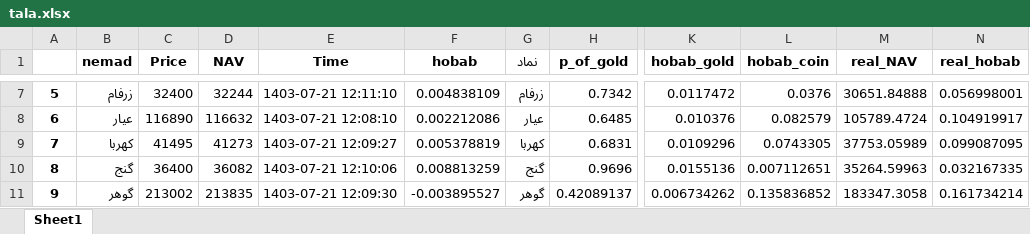
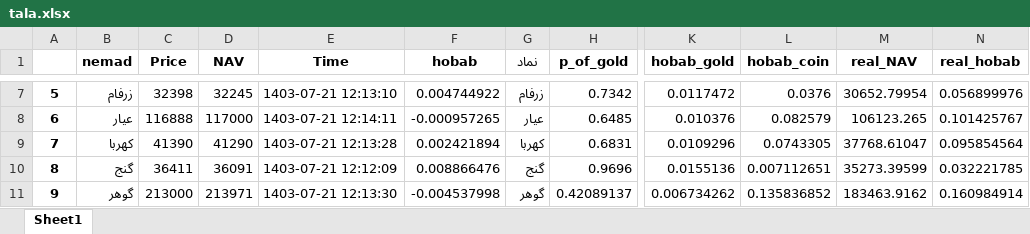
Before and after one commit to taholly/hobab, an Excel workbook: tala.xlsx, sheet Sheet1, drawn as a sheet; only a part is shown, gaps mark what is left out; values as stored, in another font and other column widths than the file's, no borders; the diff covers the shown part only; the diff names each change by its address in the sheet, - before the commit and + after, or states it on an @@ line.

```diff
--- a/tala.xlsx (sheet Sheet1)
+++ b/tala.xlsx (sheet Sheet1)
-C7 (Price): 32400
+C7 (Price): 32398
-D7 (NAV): 32244
+D7 (NAV): 32245
-E7 (Time): 1403-07-21 12:11:10
+E7 (Time): 1403-07-21 12:13:10
-F7 (hobab): 0.004838109
+F7 (hobab): 0.004744922
-M7 (real_NAV): 30651.84888
+M7 (real_NAV): 30652.79954
-N7 (real_hobab): 0.056998001
+N7 (real_hobab): 0.056899976
-C8 (Price): 116890
+C8 (Price): 116888
-D8 (NAV): 116632
+D8 (NAV): 117000
-E8 (Time): 1403-07-21 12:08:10
+E8 (Time): 1403-07-21 12:14:11
-F8 (hobab): 0.002212086
+F8 (hobab): -0.000957265
-M8 (real_NAV): 105789.4724
+M8 (real_NAV): 106123.265
-N8 (real_hobab): 0.104919917
+N8 (real_hobab): 0.101425767
-C9 (Price): 41495
+C9 (Price): 41390
-D9 (NAV): 41273
+D9 (NAV): 41290
-E9 (Time): 1403-07-21 12:09:27
+E9 (Time): 1403-07-21 12:13:28
-F9 (hobab): 0.005378819
+F9 (hobab): 0.002421894
-M9 (real_NAV): 37753.05989
+M9 (real_NAV): 37768.61047
-N9 (real_hobab): 0.099087095
+N9 (real_hobab): 0.095854564
-C10 (Price): 36400
+C10 (Price): 36411
-D10 (NAV): 36082
+D10 (NAV): 36091
-E10 (Time): 1403-07-21 12:10:06
+E10 (Time): 1403-07-21 12:12:09
-F10 (hobab): 0.008813259
+F10 (hobab): 0.008866476
-M10 (real_NAV): 35264.59963
+M10 (real_NAV): 35273.39599
-N10 (real_hobab): 0.032167335
+N10 (real_hobab): 0.032221785
-C11 (Price): 213002
+C11 (Price): 213000
-D11 (NAV): 213835
+D11 (NAV): 213971
-E11 (Time): 1403-07-21 12:09:30
+E11 (Time): 1403-07-21 12:13:30
-F11 (hobab): -0.003895527
+F11 (hobab): -0.004537998
-M11 (real_NAV): 183347.3058
+M11 (real_NAV): 183463.9162
-N11 (real_hobab): 0.161734214
+N11 (real_hobab): 0.160984914
```
Also changed, not shown: 48 edited cells elsewhere in this sheet.
